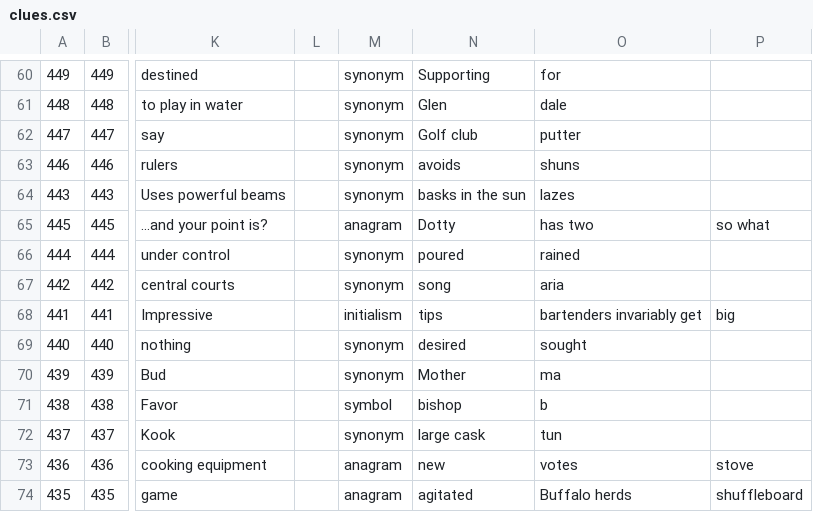
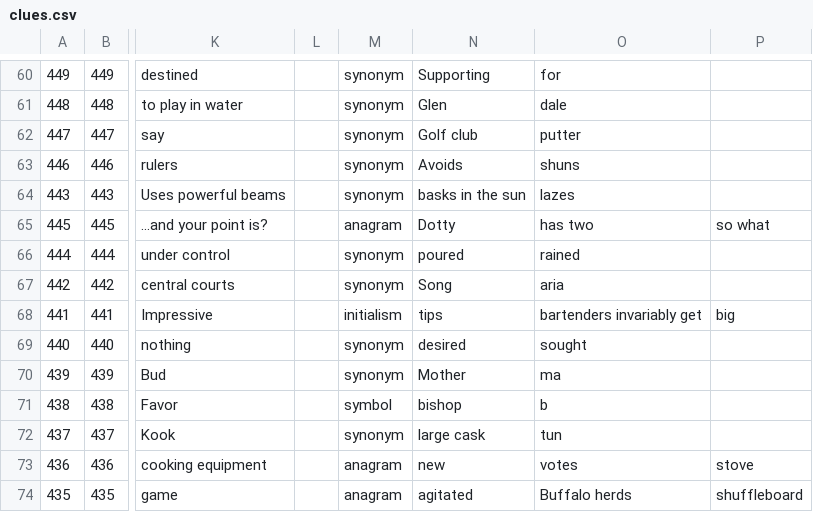
Before and after one commit to oh-kay-blanket/cryptic, a CSV file: src/assets/data/clues.csv, drawn as a sheet; only a part is shown, gaps mark what is left out; the diff names each change by its address in the sheet, - before the commit and + after, or states it on an @@ line.

```diff
--- a/src/assets/data/clues.csv
+++ b/src/assets/data/clues.csv
-N63: avoids
+N63: Avoids
-N67: song
+N67: Song
```
Also changed, not shown: 4 other files.
